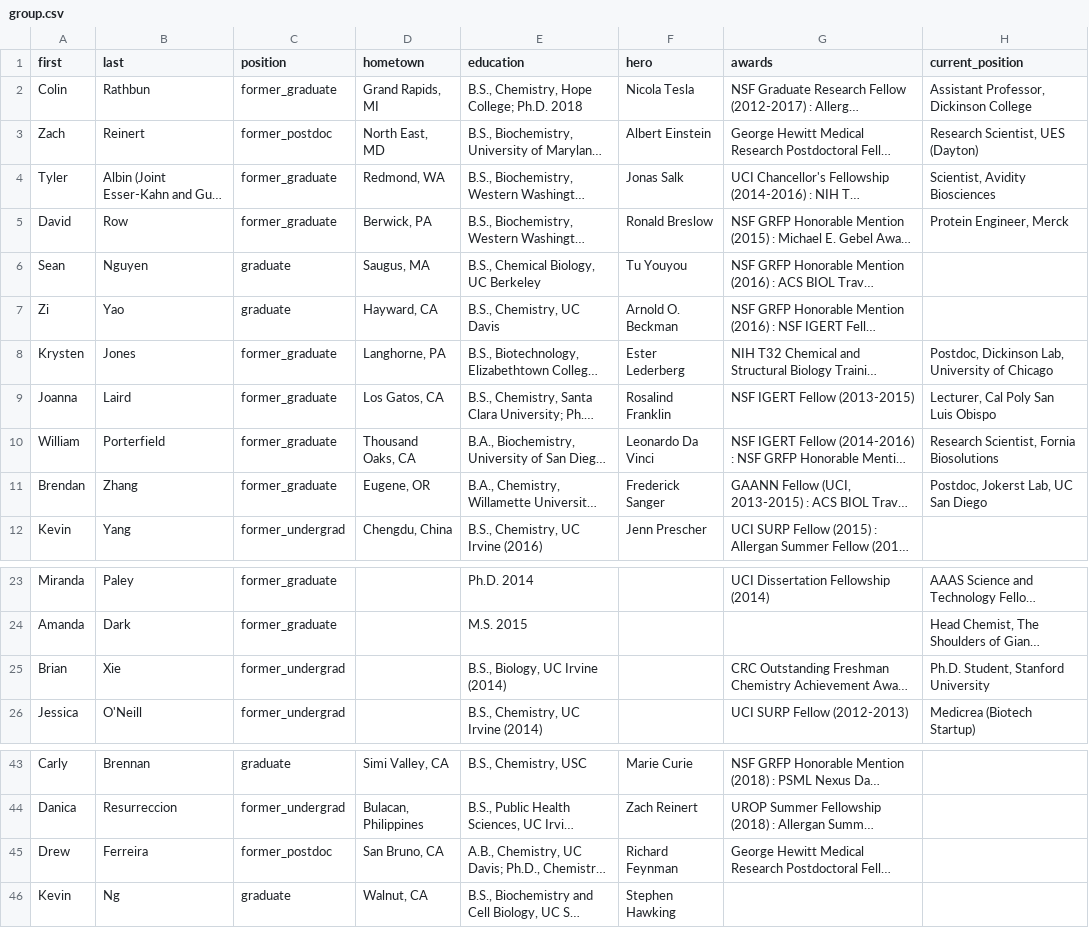
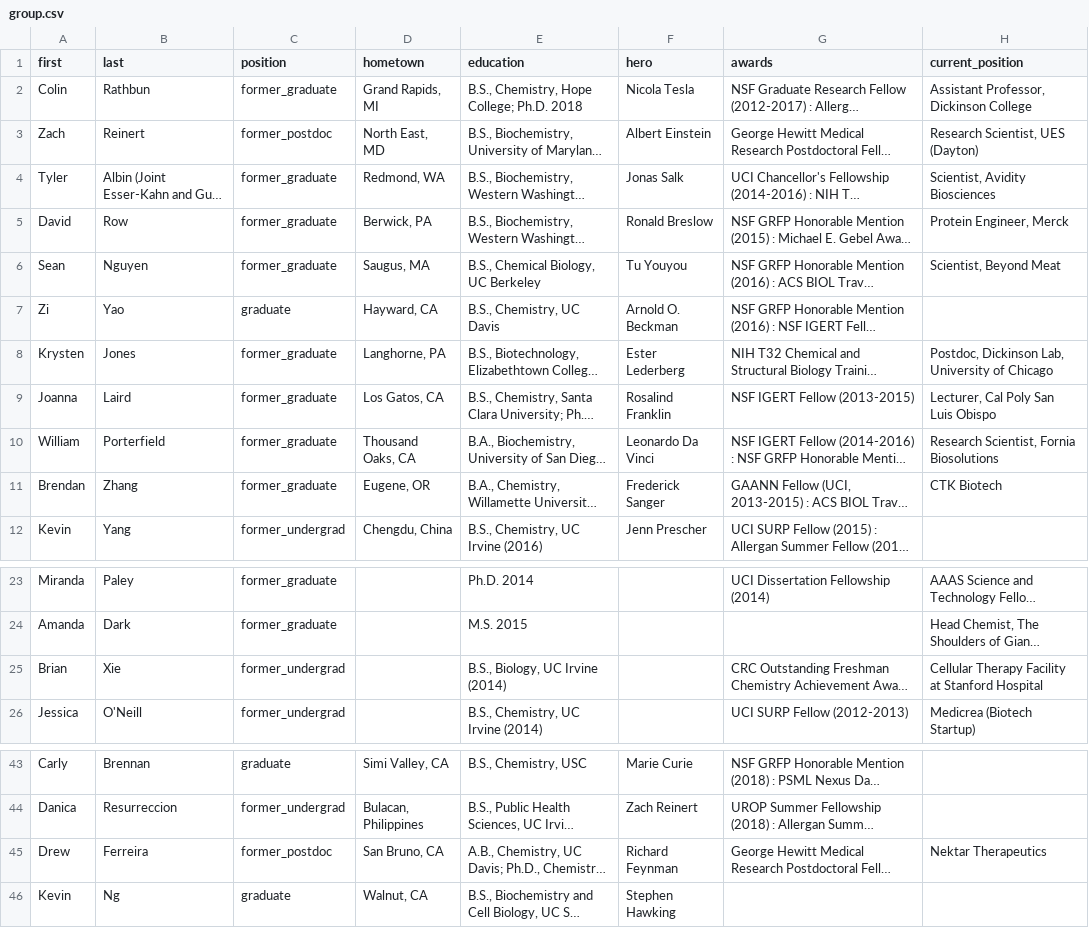
Before and after one commit to c-bun/Prescher-Lab-Site, a CSV file: _data/group.csv, drawn as a sheet; only a part is shown, gaps mark what is left out; long unchanged cells end in …; the diff names each change by its address in the sheet, - before the commit and + after, or states it on an @@ line.

```diff
--- a/_data/group.csv
+++ b/_data/group.csv
-C6 (position): graduate
+C6 (position): former_graduate
-H6 (current_position): (empty)
+H6 (current_position): Scientist, Beyond Meat
-H11 (current_position): Postdoc, Jokerst Lab, UC San Diego
+H11 (current_position): CTK Biotech
-H25 (current_position): Ph.D. Student, Stanford University
+H25 (current_position): Cellular Therapy Facility at Stanford Hospital
-H45 (current_position): (empty)
+H45 (current_position): Nektar Therapeutics
```
Also changed, not shown: _data/publications.csv, 5 other files.
